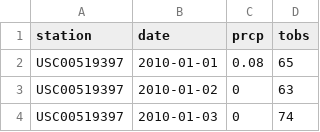
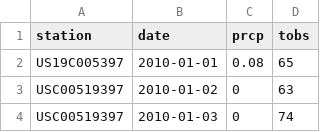
Before and after one commit to wemlaztdj/sqlalchemy-challenge, a CSV file: SurfsUp/Resources/hawaii_measurements.csv, drawn as a sheet; only a part is shown.

Commit message:
two more to go

```diff
--- a/SurfsUp/Resources/hawaii_measurements.csv
+++ b/SurfsUp/Resources/hawaii_measurements.csv
@@ -1,3 +1,3 @@
 station,date,prcp,tobs
-USC00519397,2010-01-01,0.08,65
+US19C005397,2010-01-01,0.08,65
 USC00519397,2010-01-02,0,63
```
